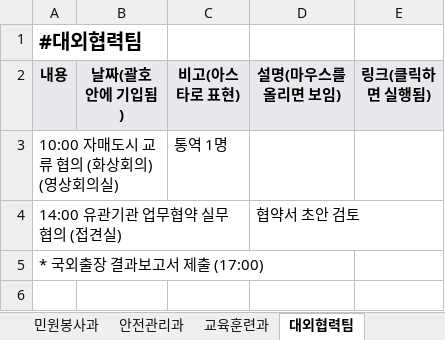
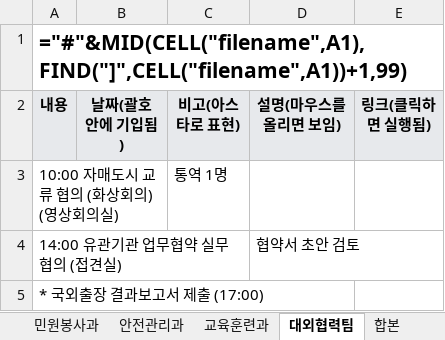
Before and after one commit to jhjhc1483/doc_test, an Excel workbook: examples/일일예정_예시_13개부서.xlsx, sheet 대외협력팀, drawn as a sheet; values as stored, in another font and other column widths than the file's, no borders; formulas without a stored value are shown as written; the diff names each change by its address in the sheet, - before the commit and + after, or states it on an @@ line.

```diff
--- a/examples/일일예정_예시_13개부서.xlsx (sheet 대외협력팀)
+++ b/examples/일일예정_예시_13개부서.xlsx (sheet 대외협력팀)
+sheet tab: 합본
-A1 (내용): #대외협력팀
+A1 (내용): ="#"&MID(CELL("filename",A1),FIND("]",CELL("filename",A1))+1,99)
@@ A1 text size: larger @@
```
Also changed, not shown: sheet 작성방법, sheet 감사담당관, sheet 법무팀, sheet 교육훈련과, sheet 홍보담당관, sheet 안전관리과, 7 more sheets, examples/임원일일예정_예시_8명.xlsx, 3 other files.
